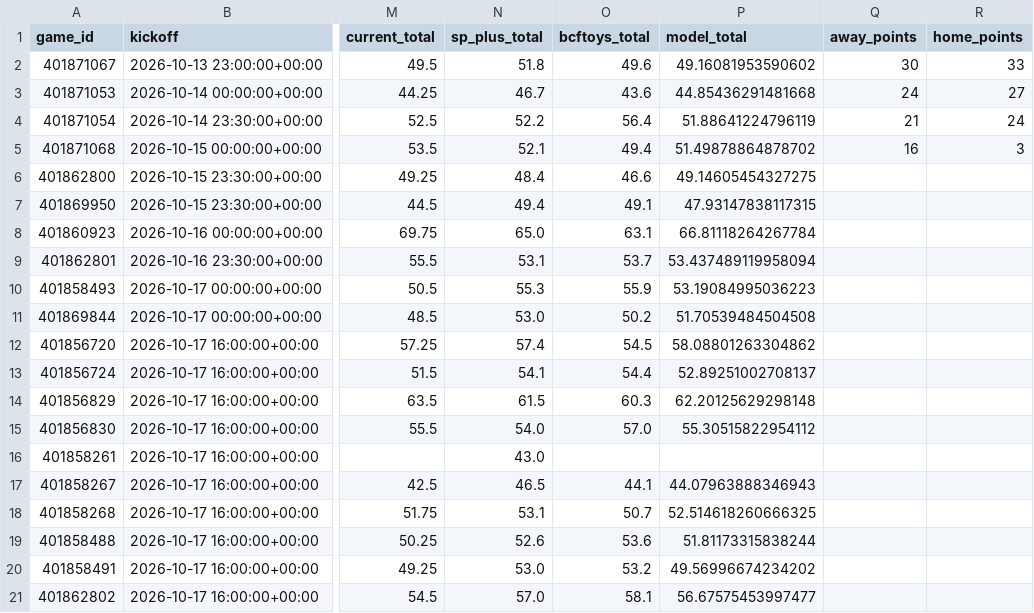
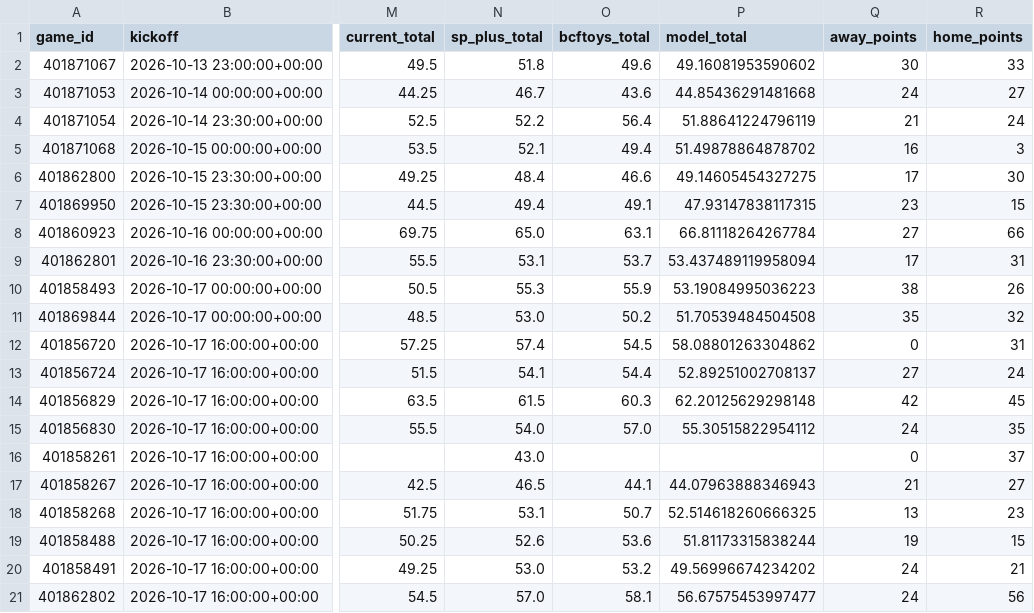
Before and after one commit to RohanRepala0/CollegeFootballRatings2026, a CSV file: 2026/week-07/ratings.csv, drawn as a sheet; only a part is shown, gaps mark what is left out; the diff covers the shown part only; the diff names each change by its address in the sheet, - before the commit and + after, or states it on an @@ line.

```diff
--- a/2026/week-07/ratings.csv
+++ b/2026/week-07/ratings.csv
-Q6 (away_points): (empty)
+Q6 (away_points): 17
-R6 (home_points): (empty)
+R6 (home_points): 30
-Q7 (away_points): (empty)
+Q7 (away_points): 23
-R7 (home_points): (empty)
+R7 (home_points): 15
-Q8 (away_points): (empty)
+Q8 (away_points): 27
-R8 (home_points): (empty)
+R8 (home_points): 66
-Q9 (away_points): (empty)
+Q9 (away_points): 17
-R9 (home_points): (empty)
+R9 (home_points): 31
-Q10 (away_points): (empty)
+Q10 (away_points): 38
-R10 (home_points): (empty)
+R10 (home_points): 26
-Q11 (away_points): (empty)
+Q11 (away_points): 35
-R11 (home_points): (empty)
+R11 (home_points): 32
-Q12 (away_points): (empty)
+Q12 (away_points): 0
-R12 (home_points): (empty)
+R12 (home_points): 31
-Q13 (away_points): (empty)
+Q13 (away_points): 27
-R13 (home_points): (empty)
+R13 (home_points): 24
-Q14 (away_points): (empty)
+Q14 (away_points): 42
-R14 (home_points): (empty)
+R14 (home_points): 45
-Q15 (away_points): (empty)
+Q15 (away_points): 24
-R15 (home_points): (empty)
+R15 (home_points): 35
-Q16 (away_points): (empty)
+Q16 (away_points): 0
-R16 (home_points): (empty)
+R16 (home_points): 37
-Q17 (away_points): (empty)
+Q17 (away_points): 21
-R17 (home_points): (empty)
+R17 (home_points): 27
-Q18 (away_points): (empty)
+Q18 (away_points): 13
-R18 (home_points): (empty)
+R18 (home_points): 23
-Q19 (away_points): (empty)
+Q19 (away_points): 19
-R19 (home_points): (empty)
+R19 (home_points): 15
-Q20:Q21 (away_points): (empty)
+Q20:Q21 (away_points): 24
-R20 (home_points): (empty)
+R20 (home_points): 21
-R21 (home_points): (empty)
+R21 (home_points): 56
```
Also changed, not shown: 84 edited cells elsewhere in this file, 2026/week-07/bets.csv, 7 other files.
